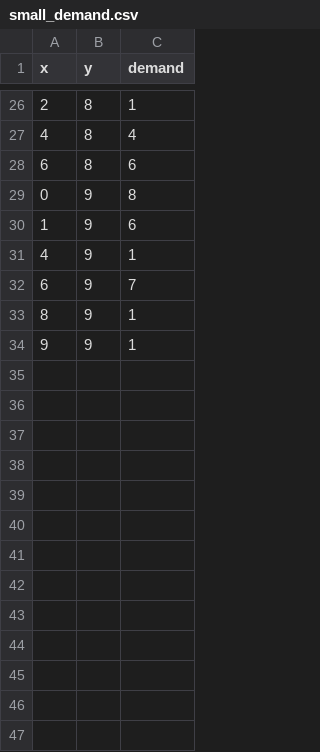
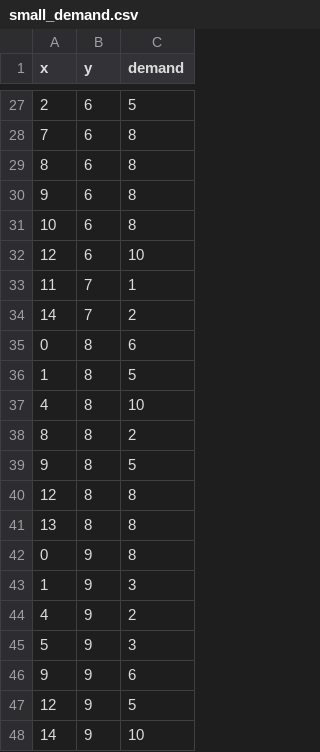
Before and after one commit to AssasinThe1/Cell-Tower-Placement, a CSV file: small_demand.csv, drawn as a sheet; only a part is shown, gaps mark what is left out; the diff covers the shown part only.

```diff
--- a/small_demand.csv
+++ b/small_demand.csv
@@ -26,9 +27,22 @@ x,y,demand
-2,8,1
-4,8,4
-6,8,6
+2,6,5
+7,6,8
+8,6,8
+9,6,8
+10,6,8
+12,6,10
+11,7,1
+14,7,2
+0,8,6
+1,8,5
+4,8,10
+8,8,2
+9,8,5
+12,8,8
+13,8,8
 0,9,8
-1,9,6
-4,9,1
-6,9,7
-8,9,1
-9,9,1
+1,9,3
+4,9,2
+5,9,3
+9,9,6
+12,9,5
+14,9,10
```
Also changed, not shown: 15 added rows, 14 removed rows and 10 edited cells elsewhere in this file, small_results.csv, 17 other files.
